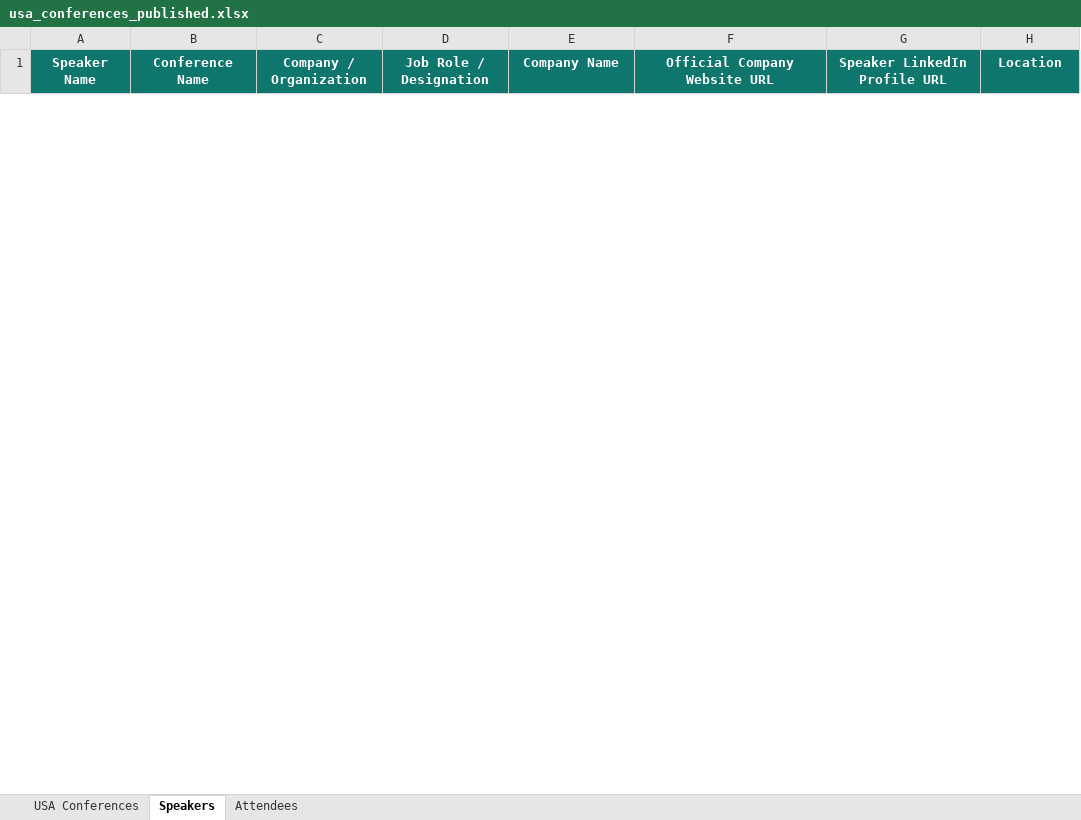
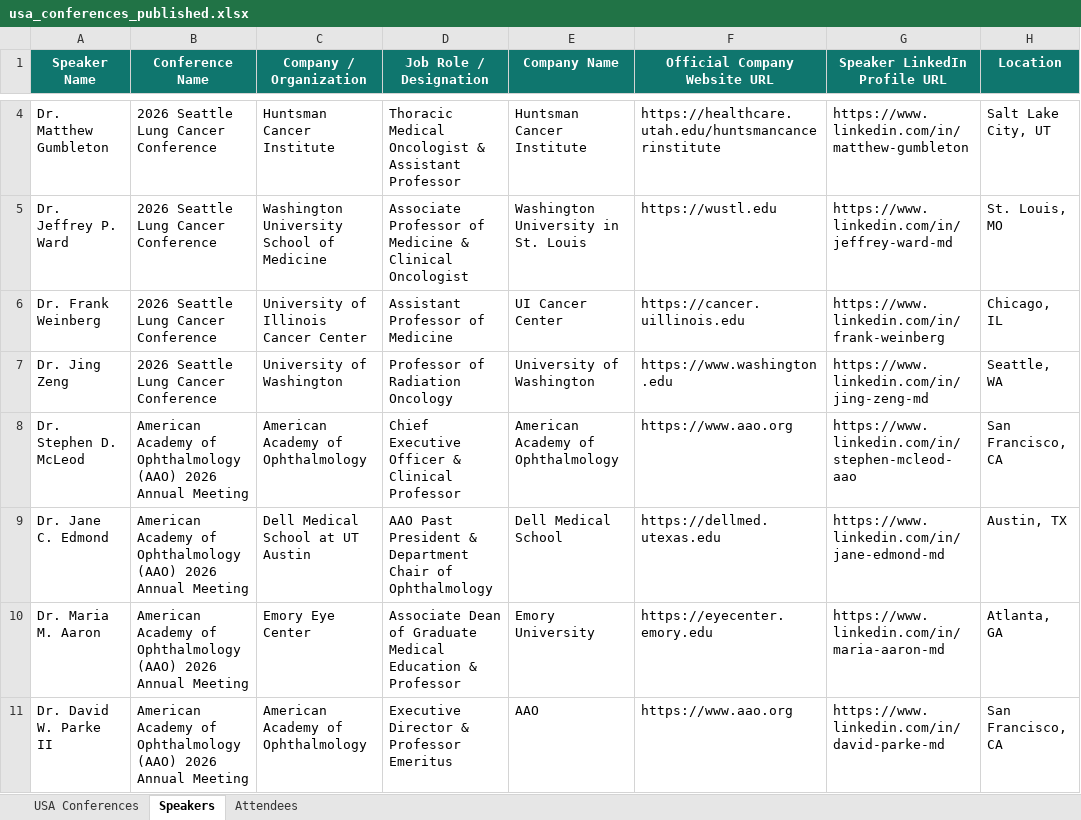
Before and after one commit to Jeeva-6305/conference-agent-adople, an Excel workbook: data/excel/usa_conferences_published.xlsx, sheet Speakers, drawn as a sheet; only a part is shown, gaps mark what is left out; values as stored, in another font and other column widths than the file's, no borders; the diff covers the shown part only; the diff names each change by its address in the sheet, - before the commit and + after, or states it on an @@ line.

Commit message:
today conference details fetch

```diff
--- a/data/excel/usa_conferences_published.xlsx (sheet Speakers)
+++ b/data/excel/usa_conferences_published.xlsx (sheet Speakers)
+row 4: Dr. Matthew Gumbleton | 2026 Seattle Lung Cancer Conference | Huntsman Cancer Institute | Thoracic Medical Oncologist & Assistant Professor | Huntsman Cancer Institute | https://healthcare.utah.edu/huntsmancancerinstitute | https://www.linkedin.com/in/matthew-gumbleton | Salt Lake City, UT
+row 5: Dr. Jeffrey P. Ward | 2026 Seattle Lung Cancer Conference | Washington University School of Medicine | Associate Professor of Medicine & Clinical Oncologist | Washington University in St. Louis | https://wustl.edu | https://www.linkedin.com/in/jeffrey-ward-md | St. Louis, MO
+row 6: Dr. Frank Weinberg | 2026 Seattle Lung Cancer Conference | University of Illinois Cancer Center | Assistant Professor of Medicine | UI Cancer Center | https://cancer.uillinois.edu | https://www.linkedin.com/in/frank-weinberg | Chicago, IL
+row 7: Dr. Jing Zeng | 2026 Seattle Lung Cancer Conference | University of Washington | Professor of Radiation Oncology | University of Washington | https://www.washington.edu | https://www.linkedin.com/in/jing-zeng-md | Seattle, WA
+row 8: Dr. Stephen D. McLeod | American Academy of Ophthalmology (AAO) 2026 Annual Meeting | American Academy of Ophthalmology | Chief Executive Officer & Clinical Professor | American Academy of Ophthalmology | https://www.aao.org | https://www.linkedin.com/in/stephen-mcleod-aao | San Francisco, CA
+row 9: Dr. Jane C. Edmond | American Academy of Ophthalmology (AAO) 2026 Annual Meeting | Dell Medical School at UT Austin | AAO Past President & Department Chair of Ophthalmology | Dell Medical School | https://dellmed.utexas.edu | https://www.linkedin.com/in/jane-edmond-md | Austin, TX
+row 10: Dr. Maria M. Aaron | American Academy of Ophthalmology (AAO) 2026 Annual Meeting | Emory Eye Center | Associate Dean of Graduate Medical Education & Professor | Emory University | https://eyecenter.emory.edu | https://www.linkedin.com/in/maria-aaron-md | Atlanta, GA
+row 11: Dr. David W. Parke II | American Academy of Ophthalmology (AAO) 2026 Annual Meeting | American Academy of Ophthalmology | Executive Director & Professor Emeritus | AAO | https://www.aao.org | https://www.linkedin.com/in/david-parke-md | San Francisco, CA
```
Also changed, not shown: 9 added rows and 13 removed rows elsewhere in this sheet, sheet USA Conferences, sheet Attendees, 9 other files.
